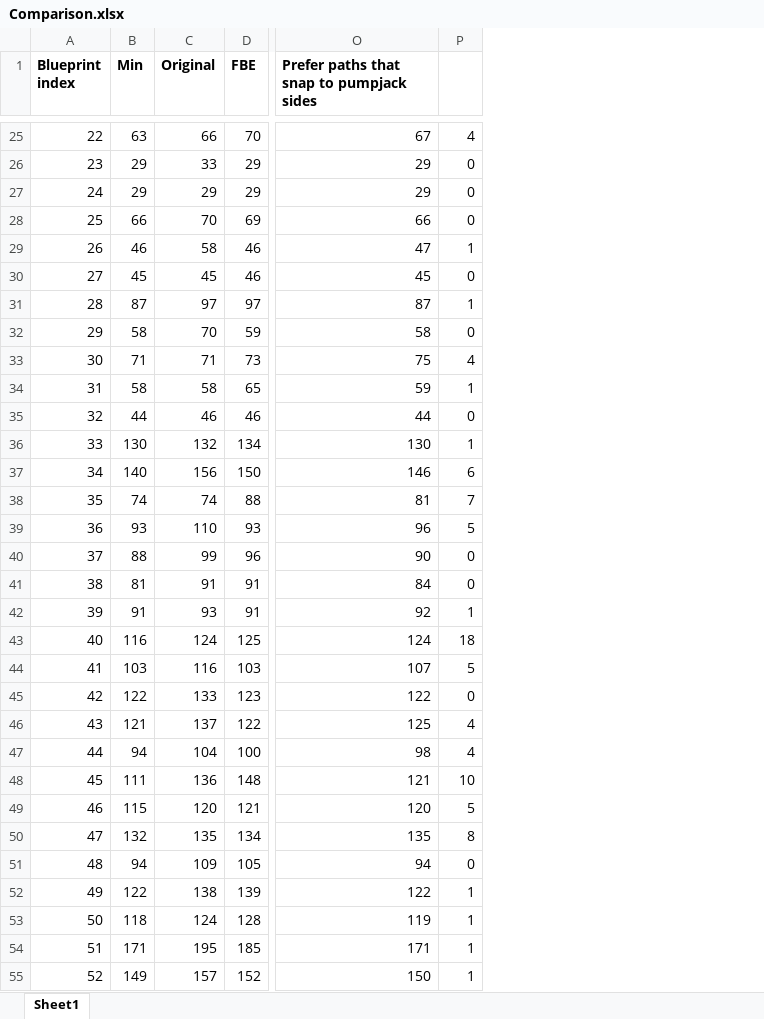
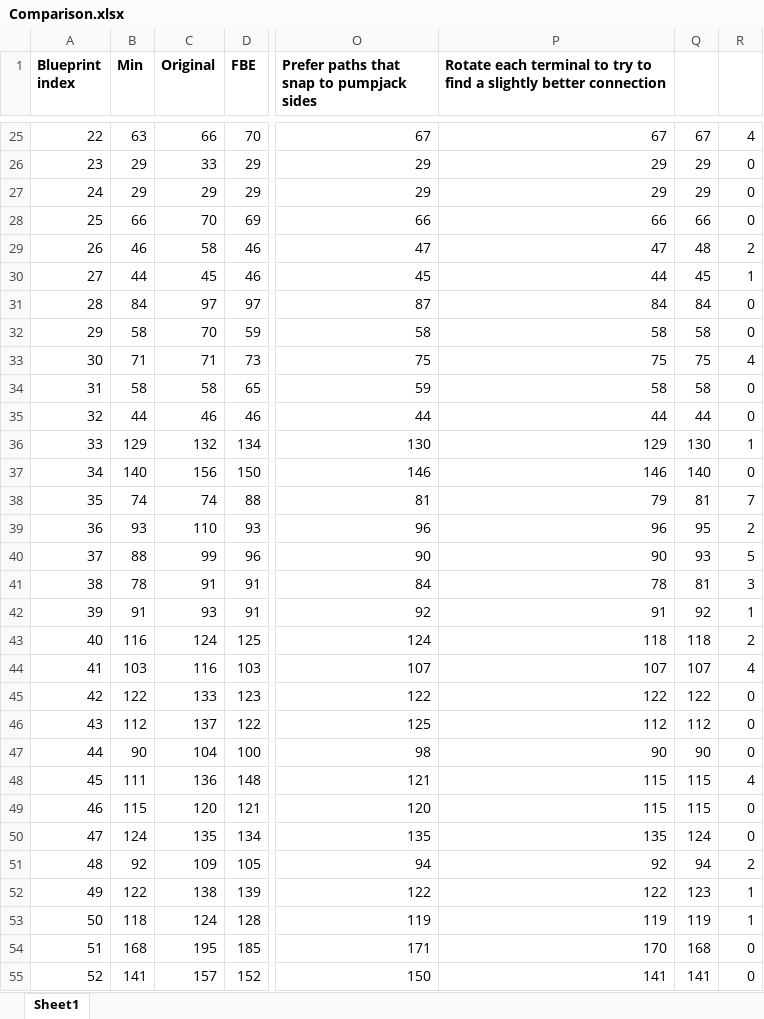
Before and after one commit to joelverhagen/FactorioTools, an Excel workbook: src/PumpjackPipeOptimizer/Comparison.xlsx, sheet Sheet1, drawn as a sheet; only a part is shown, gaps mark what is left out; values as stored, in another font and other column widths than the file's, no borders; conditional formats not drawn; addresses are those after the commit; the diff covers the shown part only; the diff names each change by its address in the sheet, - before the commit and + after, or states it on an @@ line.

```diff
--- a/src/PumpjackPipeOptimizer/Comparison.xlsx (sheet Sheet1)
+++ b/src/PumpjackPipeOptimizer/Comparison.xlsx (sheet Sheet1)
+column P, row 1: Rotate each terminal to try to find a slightly better connection; rows 25-55: 67 | 29 | 29 | 66 | 47 | 44 | 84 | 58 | 75 | 58 | 44 | 129 | 146 | 79 | 96 | 90 | 78 | 91 | 118 | 107 | 122 | 112 | 90 | 115 | 115 | 135 | 92 | 122 | 119 | 170 | 141
+column Q, rows 25-55: 67 | 29 | 29 | 66 | 48 | 45 | 84 | 58 | 75 | 58 | 44 | 130 | 140 | 81 | 95 | 93 | 81 | 92 | 118 | 107 | 122 | 112 | 90 | 115 | 115 | 124 | 94 | 123 | 119 | 168 | 141
-R29: 1
+R29: 2
-B30 (Min): 45
+B30 (Min): 44
-R30: 0
+R30: 1
-B31 (Min): 87
+B31 (Min): 84
-R31: 1
+R31: 0
-R34: 1
+R34: 0
-B36 (Min): 130
+B36 (Min): 129
-R37: 6
+R37: 0
-R39: 5
+R39: 2
-R40: 0
+R40: 5
-B41 (Min): 81
+B41 (Min): 78
-R41: 0
+R41: 3
-R43: 18
+R43: 2
-R44: 5
+R44: 4
-B46 (Min): 121
+B46 (Min): 112
-R46:R47: 4
+R46:R47: 0
-B47 (Min): 94
+B47 (Min): 90
-R48: 10
+R48: 4
-R49: 5
+R49: 0
-B50 (Min): 132
+B50 (Min): 124
-R50: 8
+R50: 0
-B51 (Min): 94
+B51 (Min): 92
-R51: 0
+R51: 2
-B54 (Min): 171
+B54 (Min): 168
-R54:R55: 1
+R54:R55: 0
-B55 (Min): 149
+B55 (Min): 141
```
Also changed, not shown: 24 edited cells elsewhere in this sheet, formulas that keep their value.
